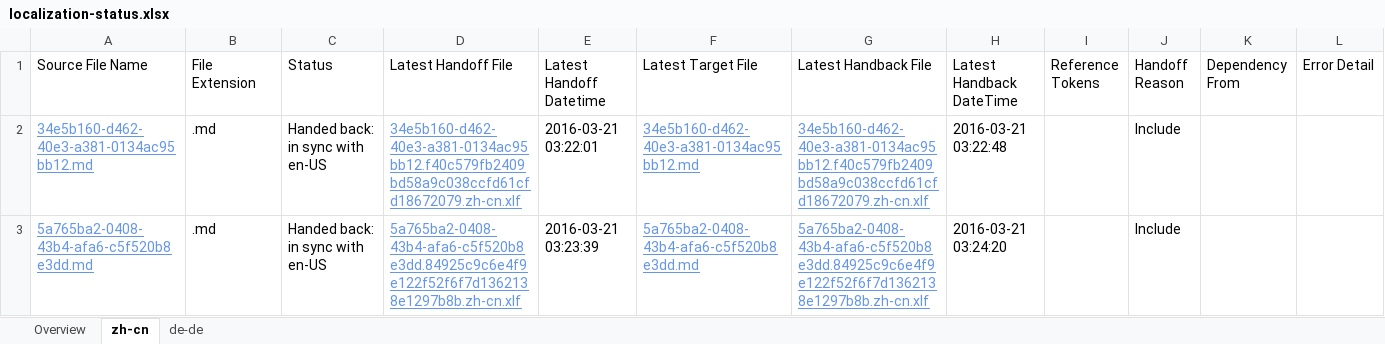
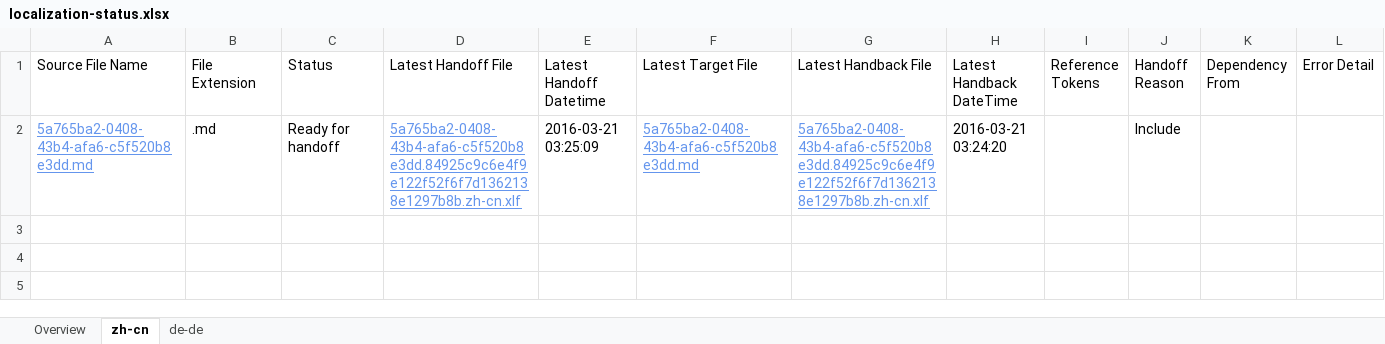
Before and after one commit to OpenLocalizationTestOrg/olhandback, an Excel workbook: ol-handback/OpenLocalizationTest/oltest/yuwzho/localization-status.xlsx, sheet zh-cn, drawn as a sheet; values as stored, in another font and other column widths than the file's, no borders; table styles not drawn; removed rows and columns are numbered as before the commit, all else as after; the diff names each change by its address in the sheet, - before the commit and + after, or states it on an @@ line.

Commit message:
Generate Report for Handoff

```diff
--- a/ol-handback/OpenLocalizationTest/oltest/yuwzho/localization-status.xlsx (sheet zh-cn)
+++ b/ol-handback/OpenLocalizationTest/oltest/yuwzho/localization-status.xlsx (sheet zh-cn)
-row 2: 34e5b160-d462-40e3-a381-0134ac95bb12.md | .md | Handed back: in sync with en-US | 34e5b160-d462-40e3-a381-0134ac95bb12.f40c579fb2409bd58a9c038ccfd61cfd18672079.zh-cn.xlf | 2016-03-21 03:22:01 | 34e5b160-d462-40e3-a381-0134ac95bb12.md | 34e5b160-d462-40e3-a381-0134ac95bb12.f40c579fb2409bd58a9c038ccfd61cfd18672079.zh-cn.xlf | 2016-03-21 03:22:48 |  | Include
-C2 (Status): Handed back: in sync with en-US
+C2 (Status): Ready for handoff
-E2 (Latest Handoff Datetime): 2016-03-21 03:23:39
+E2 (Latest Handoff Datetime): 2016-03-21 03:25:09
```
Also changed, not shown: sheet de-de, sheet Overview.
